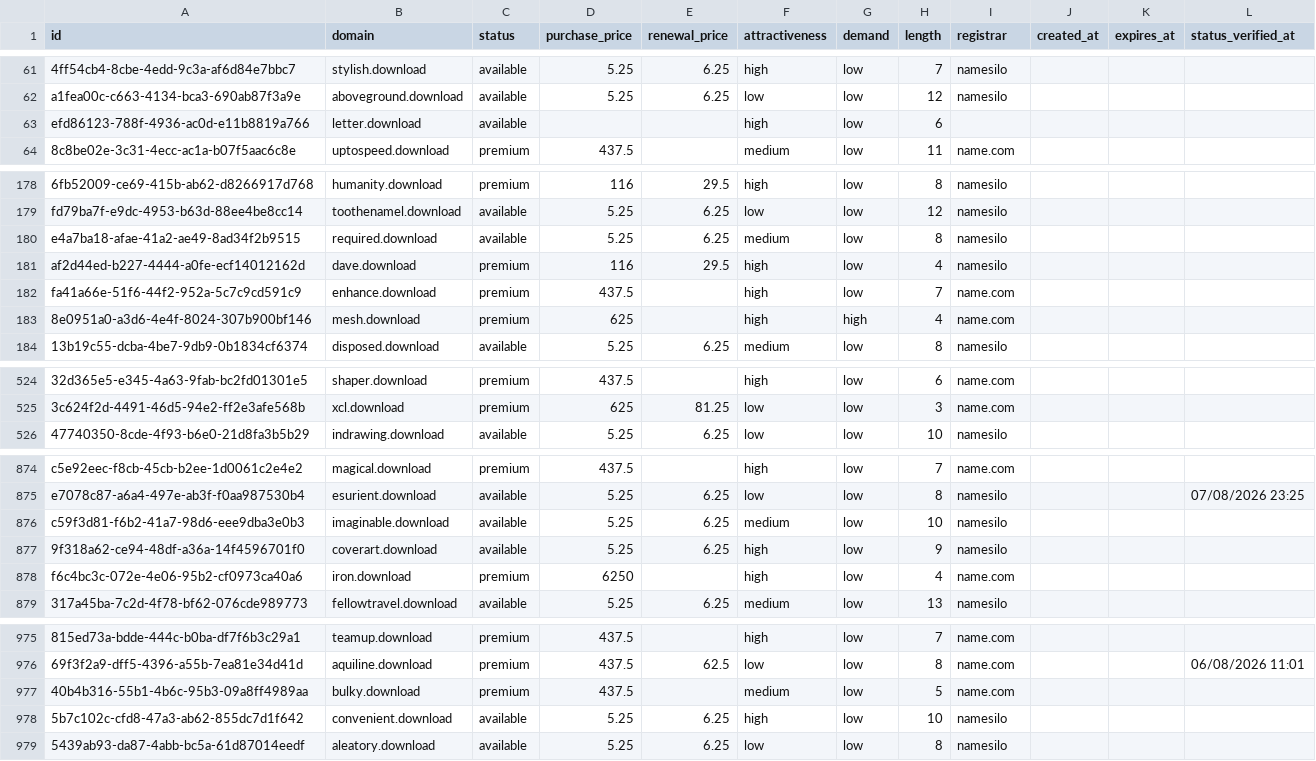
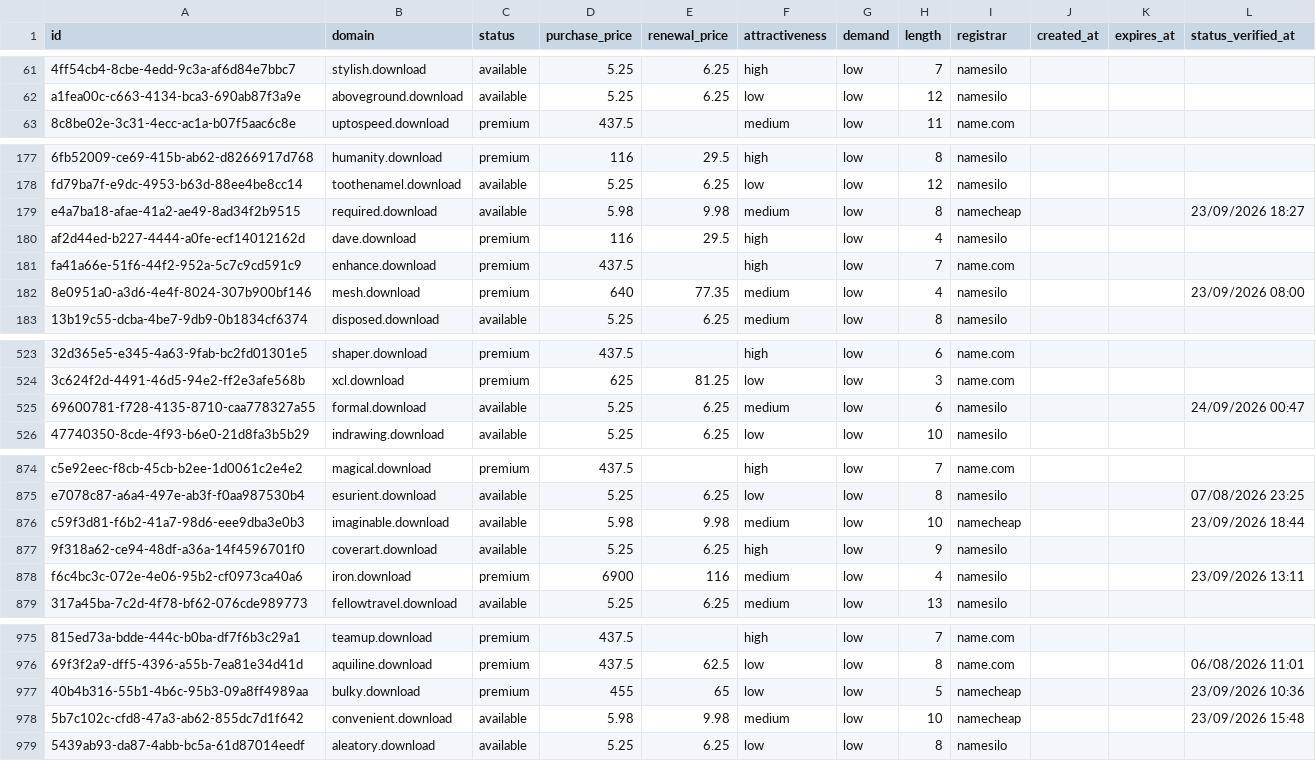
Before and after one commit to UniqueDomains/download-oneword-domains, a CSV file: download.csv, drawn as a sheet; only a part is shown, gaps mark what is left out; removed rows and columns are numbered as before the commit, all else as after; the diff covers the shown part only; the diff names each change by its address in the sheet, - before the commit and + after, or states it on an @@ line.

Commit message:
Domains update

```diff
--- a/download.csv
+++ b/download.csv
-row 63: efd86123-788f-4936-ac0d-e11b8819a766 | letter.download | available |  |  | high | low | 6
-D179 (purchase_price): 5.25
+D179 (purchase_price): 5.98
-E179 (renewal_price): 6.25
+E179 (renewal_price): 9.98
-I179 (registrar): namesilo
+I179 (registrar): namecheap
-L179 (status_verified_at): (empty)
+L179 (status_verified_at): 23/09/2026 18:27
-D182 (purchase_price): 625
+D182 (purchase_price): 640
-E182 (renewal_price): (empty)
+E182 (renewal_price): 77.35
-F182 (attractiveness): high
+F182 (attractiveness): medium
-G182 (demand): high
+G182 (demand): low
-I182 (registrar): name.com
+I182 (registrar): namesilo
-L182 (status_verified_at): (empty)
+L182 (status_verified_at): 23/09/2026 08:00
+row 525: 69600781-f728-4135-8710-caa778327a55 | formal.download | available | 5.25 | 6.25 | medium | low | 6 | namesilo |  |  | 24/09/2026 00:47
-D876 (purchase_price): 5.25
+D876 (purchase_price): 5.98
-E876 (renewal_price): 6.25
+E876 (renewal_price): 9.98
-I876 (registrar): namesilo
+I876 (registrar): namecheap
-L876 (status_verified_at): (empty)
+L876 (status_verified_at): 23/09/2026 18:44
-D878 (purchase_price): 6250
+D878 (purchase_price): 6900
-E878 (renewal_price): (empty)
+E878 (renewal_price): 116
-F878 (attractiveness): high
+F878 (attractiveness): medium
-I878 (registrar): name.com
+I878 (registrar): namesilo
-L878 (status_verified_at): (empty)
+L878 (status_verified_at): 23/09/2026 13:11
-D977 (purchase_price): 437.5
+D977 (purchase_price): 455
-E977 (renewal_price): (empty)
+E977 (renewal_price): 65
-F977 (attractiveness): medium
+F977 (attractiveness): low
-I977 (registrar): name.com
+I977 (registrar): namecheap
-L977 (status_verified_at): (empty)
+L977 (status_verified_at): 23/09/2026 10:36
-D978 (purchase_price): 5.25
+D978 (purchase_price): 5.98
-E978 (renewal_price): 6.25
+E978 (renewal_price): 9.98
-F978 (attractiveness): high
+F978 (attractiveness): medium
-I978 (registrar): namesilo
+I978 (registrar): namecheap
-L978 (status_verified_at): (empty)
+L978 (status_verified_at): 23/09/2026 15:48
```
Also changed, not shown: 105 edited cells elsewhere in this file, 4 other files.
